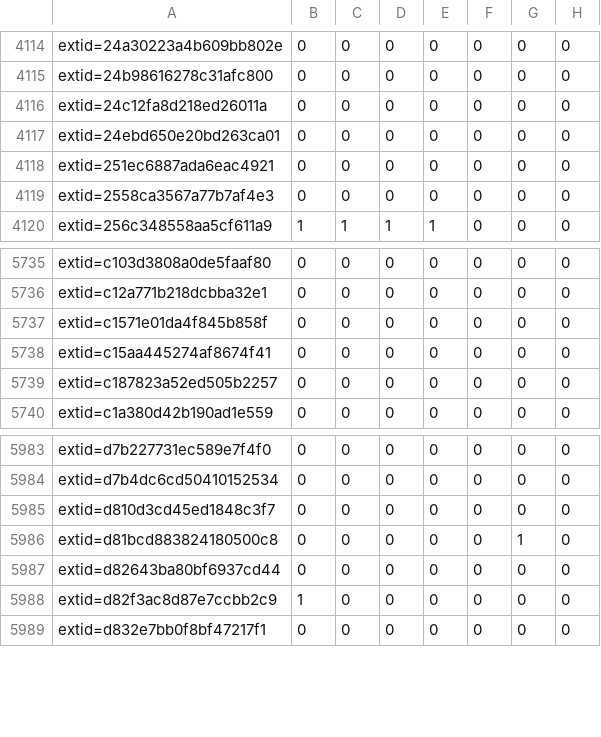
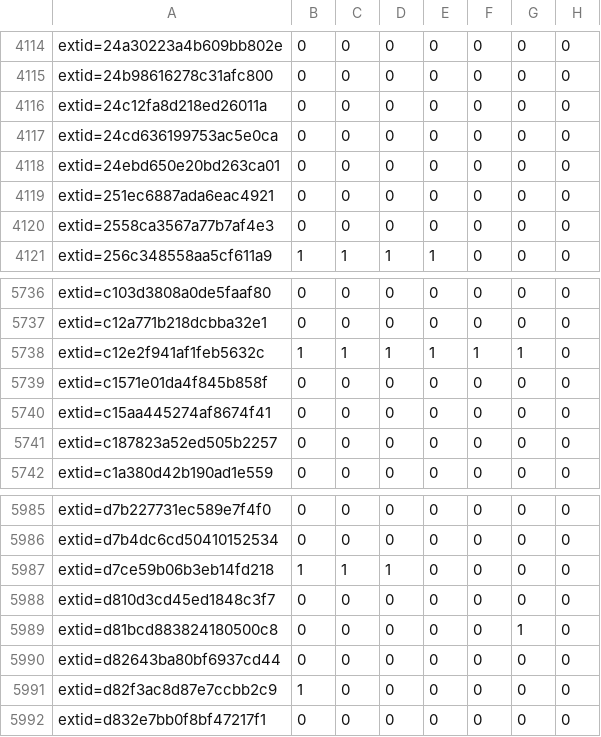
Before and after one commit to sirdarckcat/linux-queries, a CSV file: backports.csv, drawn as a sheet; only a part is shown, gaps mark what is left out; the diff names each change by its address in the sheet, - before the commit and + after, or states it on an @@ line.

```diff
--- a/backports.csv
+++ b/backports.csv
+row 4117: extid=24cd636199753ac5e0ca | 0 | 0 | 0 | 0 | 0 | 0 | 0
+row 5738: extid=c12e2f941af1feb5632c | 1 | 1 | 1 | 1 | 1 | 1 | 0
+row 5987: extid=d7ce59b06b3eb14fd218 | 1 | 1 | 1 | 0 | 0 | 0 | 0
```
